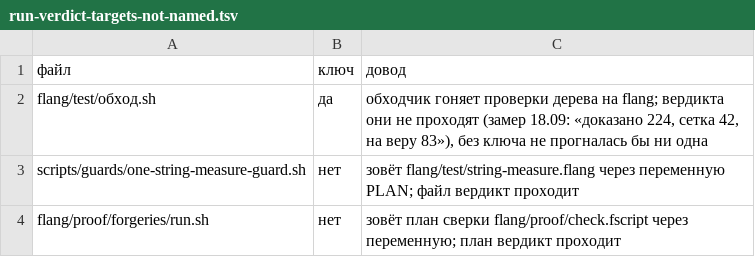
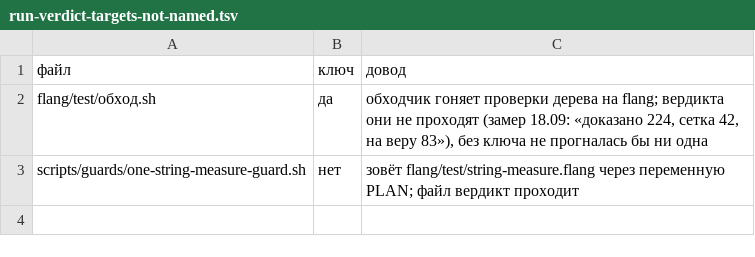
Before and after one commit to MyWWWChat/flang, a TSV file: flang/scripts/run-verdict-targets-not-named.tsv, drawn as a sheet.

```diff
--- a/flang/scripts/run-verdict-targets-not-named.tsv
+++ b/flang/scripts/run-verdict-targets-not-named.tsv
@@ -3,2 +3 @@ flang/test/обход.sh	да	обходчик гоняет проверки д
 scripts/guards/one-string-measure-guard.sh	нет	зовёт flang/test/string-measure.flang через переменную PLAN; файл вердикт проходит
-flang/proof/forgeries/run.sh	нет	зовёт план сверки flang/proof/check.fscript через переменную; план вердикт проходит
```
Also changed, not shown: 9 other files.
